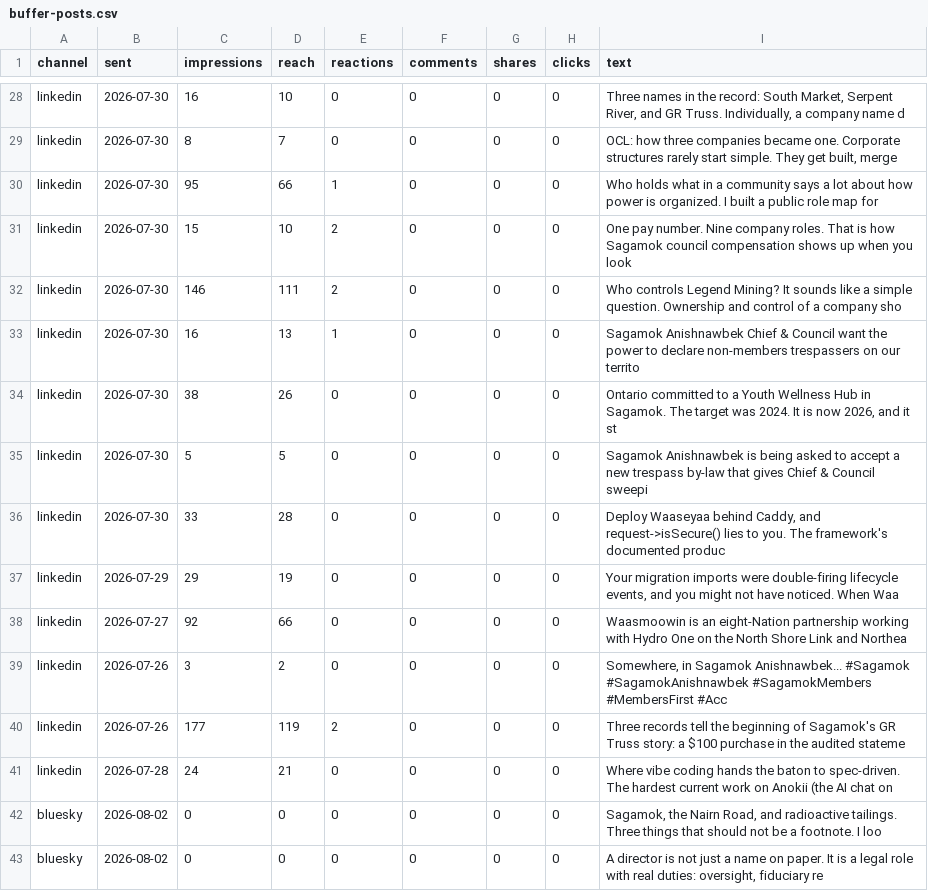
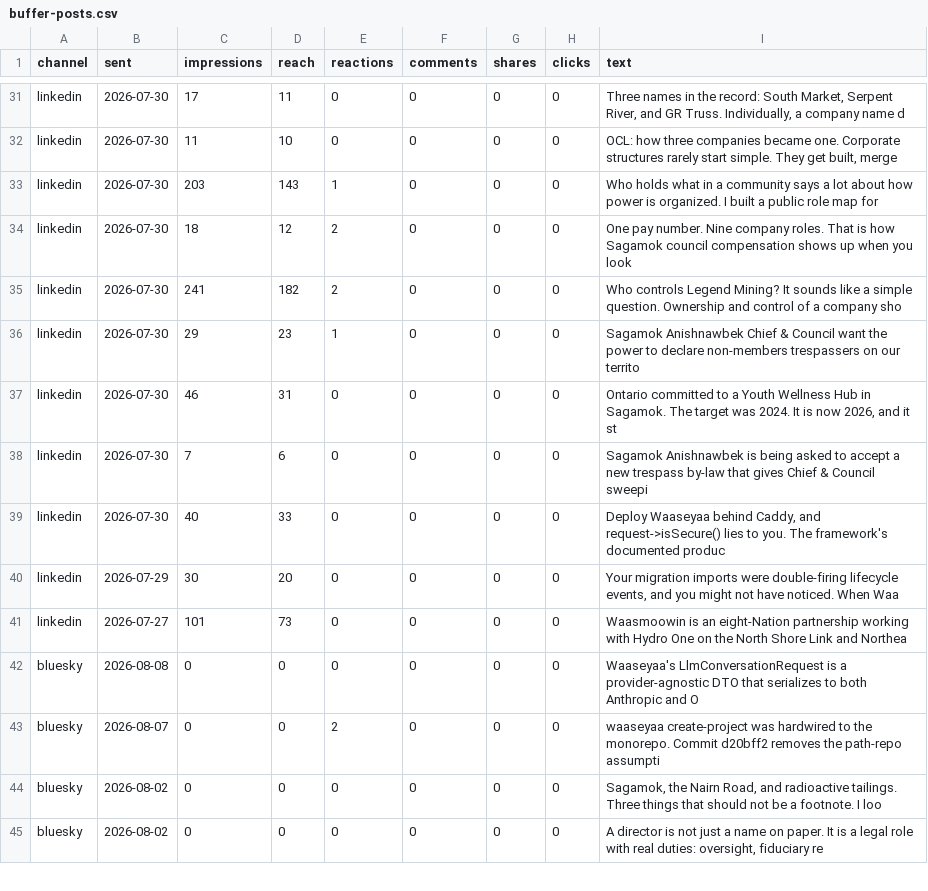
Before and after one commit to jonesrussell/blog, a CSV file: docs/social/metrics/buffer-posts.csv, drawn as a sheet; only a part is shown, gaps mark what is left out; removed rows and columns are numbered as before the commit, all else as after; the diff covers the shown part only; the diff names each change by its address in the sheet, - before the commit and + after, or states it on an @@ line.

```diff
--- a/docs/social/metrics/buffer-posts.csv
+++ b/docs/social/metrics/buffer-posts.csv
-C31 (impressions): 16
+C31 (impressions): 17
-D31 (reach): 10
+D31 (reach): 11
-C32 (impressions): 8
+C32 (impressions): 11
-D32 (reach): 7
+D32 (reach): 10
-C33 (impressions): 95
+C33 (impressions): 203
-D33 (reach): 66
+D33 (reach): 143
-C34 (impressions): 15
+C34 (impressions): 18
-D34 (reach): 10
+D34 (reach): 12
-C35 (impressions): 146
+C35 (impressions): 241
-D35 (reach): 111
+D35 (reach): 182
-C36 (impressions): 16
+C36 (impressions): 29
-D36 (reach): 13
+D36 (reach): 23
-C37 (impressions): 38
+C37 (impressions): 46
-D37 (reach): 26
+D37 (reach): 31
-C38 (impressions): 5
+C38 (impressions): 7
-D38 (reach): 5
+D38 (reach): 6
-C39 (impressions): 33
+C39 (impressions): 40
-D39 (reach): 28
+D39 (reach): 33
-C40 (impressions): 29
+C40 (impressions): 30
-D40 (reach): 19
+D40 (reach): 20
-C41 (impressions): 92
+C41 (impressions): 101
-D41 (reach): 66
+D41 (reach): 73
-A42:A43 (channel): linkedin
+A42:A43 (channel): bluesky
-B42 (sent): 2026-07-26
+B42 (sent): 2026-08-08
-C42 (impressions): 3
+C42 (impressions): 0
-D42 (reach): 2
+D42 (reach): 0
-I42 (text): Somewhere, in Sagamok Anishnawbek... #Sagamok #SagamokAnishnawbek #SagamokMembers #MembersFirst #Acc
+I42 (text): Waaseyaa's LlmConversationRequest is a provider-agnostic DTO that serializes to both Anthropic and O
-B43 (sent): 2026-07-26
+B43 (sent): 2026-08-07
-C43 (impressions): 177
+C43 (impressions): 0
-D43 (reach): 119
+D43 (reach): 0
-I43 (text): Three records tell the beginning of Sagamok's GR Truss story: a $100 purchase in the audited stateme
+I43 (text): waaseyaa create-project was hardwired to the monorepo. Commit d20bff2 removes the path-repo assumpti
-row 41: linkedin | 2026-07-28 | 24 | 21 | 0 | 0 | 0 | 0 | Where vibe coding hands the baton to spec-driven. The hardest current work on Anokii (the AI chat on
```
Also changed, not shown: 4 added rows, 3 removed rows and 36 edited cells elsewhere in this file, docs/social/metrics/buffer-snapshots.csv, docs/social/metrics/posts.csv, 1 other file.
